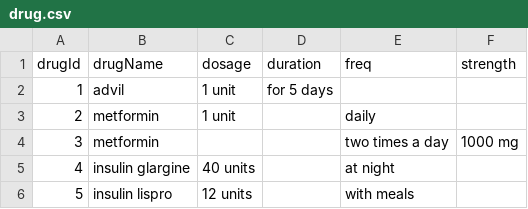
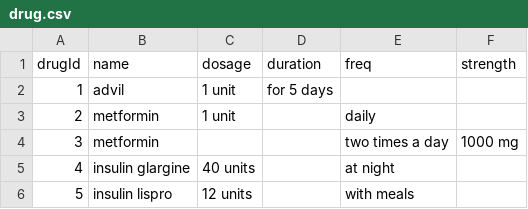
Before and after one commit to iamvarol/neo4j_trials, a CSV file: drug.csv, drawn as a sheet.

```diff
--- a/drug.csv
+++ b/drug.csv
@@ -1,2 +1,2 @@
-drugId,drugName,dosage,duration,freq,strength
+drugId,name,dosage,duration,freq,strength
 1,advil,1 unit,for 5 days,,,
```
Also changed, not shown: 1 other file.
